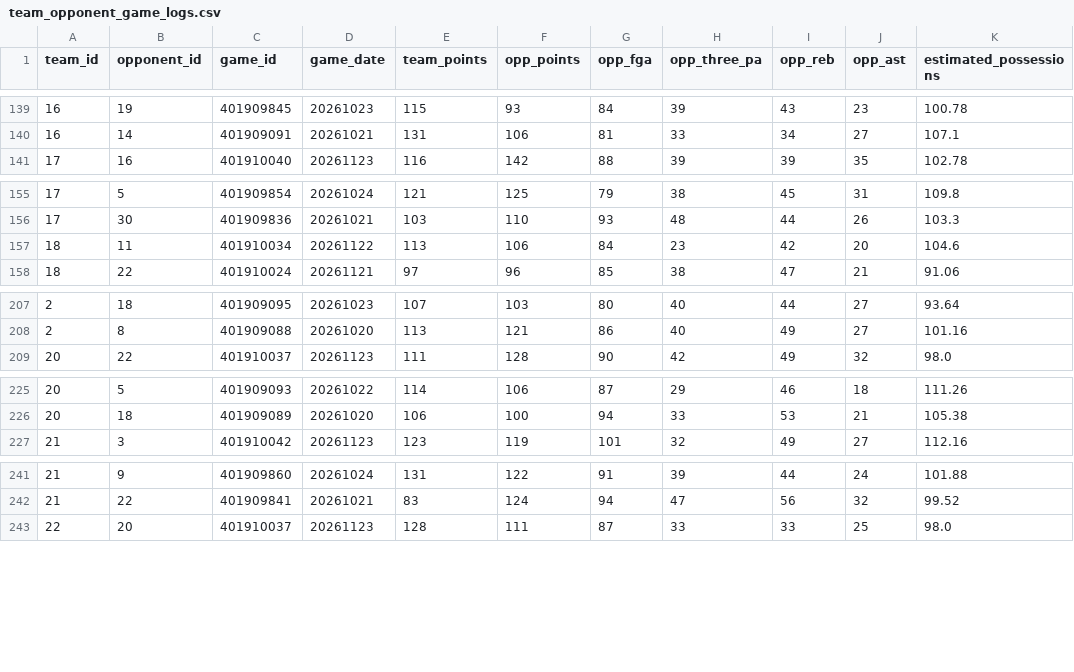
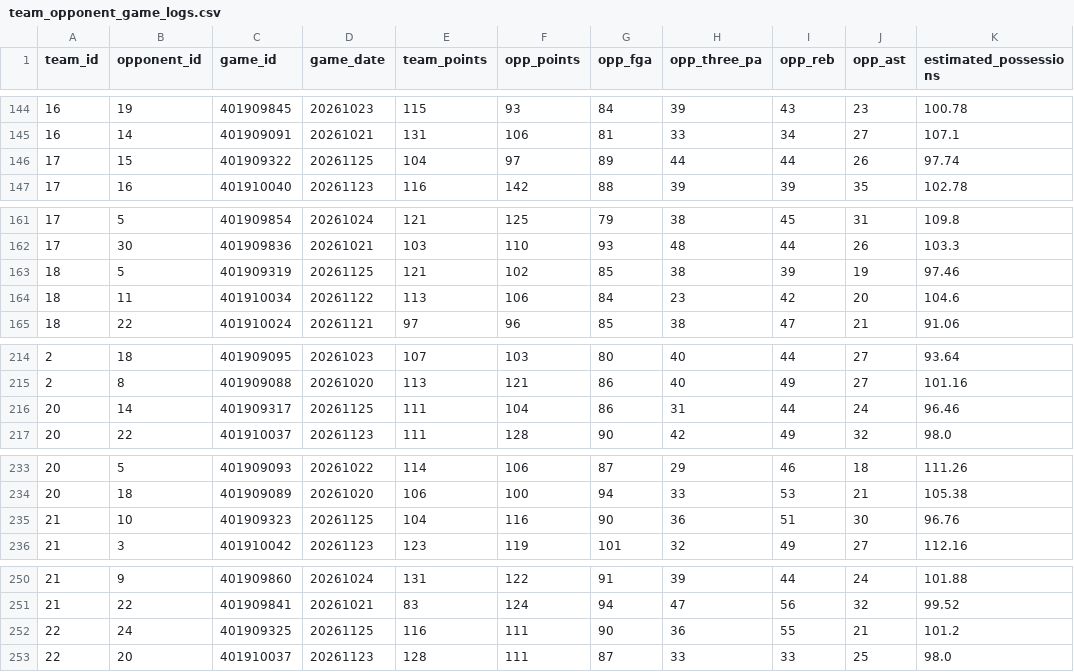
Before and after one commit to deucetg/NBA-lockbox-reseasrch, a CSV file: research_exports/team_opponent_game_logs.csv, drawn as a sheet; only a part is shown, gaps mark what is left out; the diff covers the shown part only; the diff names each change by its address in the sheet, - before the commit and + after, or states it on an @@ line.

```diff
--- a/research_exports/team_opponent_game_logs.csv
+++ b/research_exports/team_opponent_game_logs.csv
+row 146: 17 | 15 | 401909322 | 20261125 | 104 | 97 | 89 | 44 | 44 | 26 | 97.74
+row 163: 18 | 5 | 401909319 | 20261125 | 121 | 102 | 85 | 38 | 39 | 19 | 97.46
+row 216: 20 | 14 | 401909317 | 20261125 | 111 | 104 | 86 | 31 | 44 | 24 | 96.46
+row 235: 21 | 10 | 401909323 | 20261125 | 104 | 116 | 90 | 36 | 51 | 30 | 96.76
+row 252: 22 | 24 | 401909325 | 20261125 | 116 | 111 | 90 | 36 | 55 | 21 | 101.2
```
Also changed, not shown: 13 added rows elsewhere in this file, research_exports/team_defensive_dashboard.csv, research_exports/team_matchup_rankings.csv, 11 other files.
